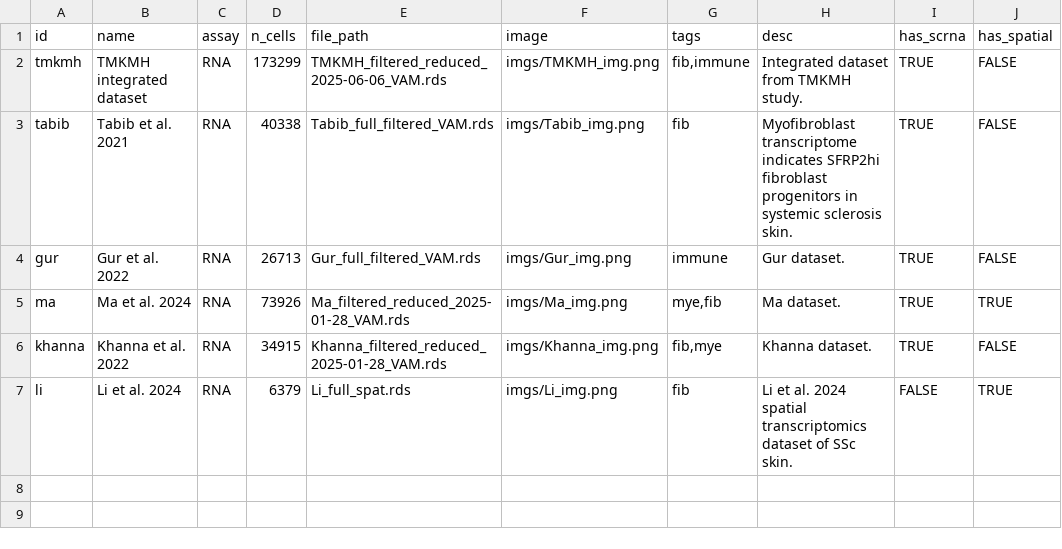
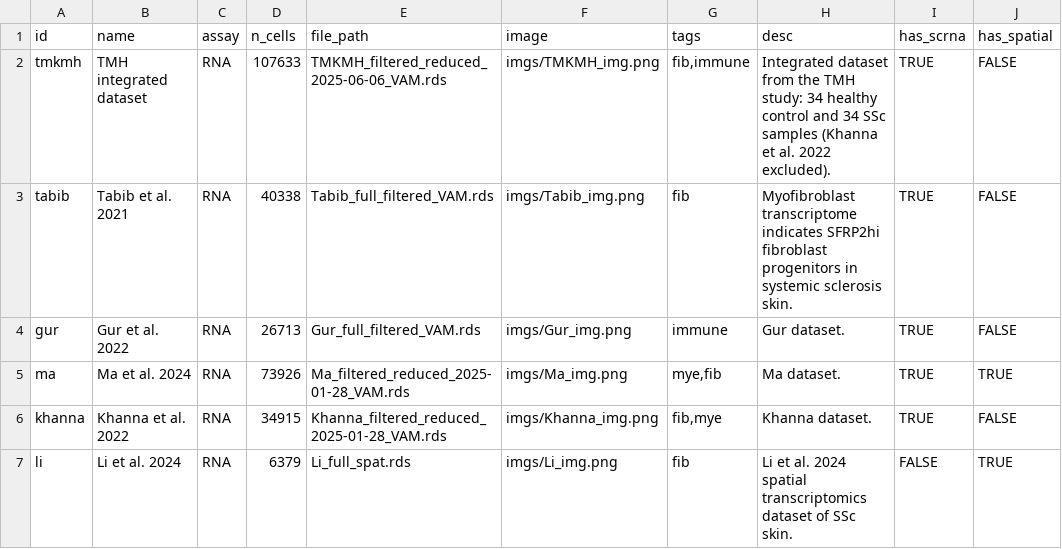
Before and after one commit to dartwhit/T_cell_atlas_aws, a TSV file: app_code/config/datasets.tsv, drawn as a sheet.

```diff
--- a/app_code/config/datasets.tsv
+++ b/app_code/config/datasets.tsv
@@ -1,3 +1,3 @@
 id	name	assay	n_cells	file_path	image	tags	desc	has_scrna	has_spatial
-tmkmh	TMKMH integrated dataset	RNA	173299	TMKMH_filtered_reduced_2025-06-06_VAM.rds	imgs/TMKMH_img.png	fib,immune	Integrated dataset from TMKMH study.	TRUE	FALSE
+tmkmh	TMH integrated dataset	RNA	107633	TMKMH_filtered_reduced_2025-06-06_VAM.rds	imgs/TMKMH_img.png	fib,immune	Integrated dataset from the TMH study: 34 healthy control and 34 SSc samples (Khanna et al. 2022 excluded).	TRUE	FALSE
 tabib	Tabib et al. 2021	RNA	40338	Tabib_full_filtered_VAM.rds	imgs/Tabib_img.png	fib	Myofibroblast transcriptome indicates SFRP2hi fibroblast progenitors in systemic sclerosis skin.	TRUE	FALSE
```
Also changed, not shown: 4 other files.
